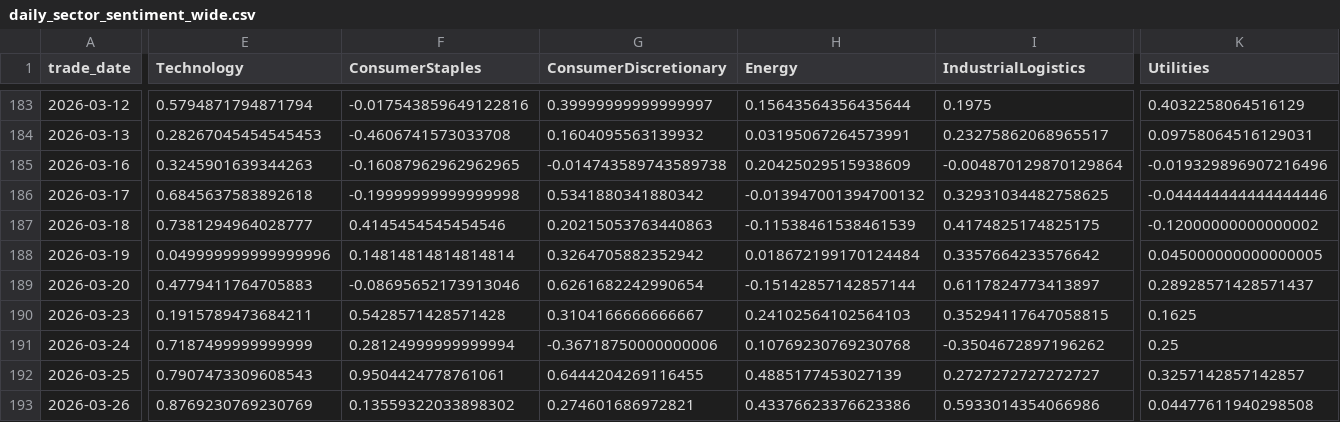
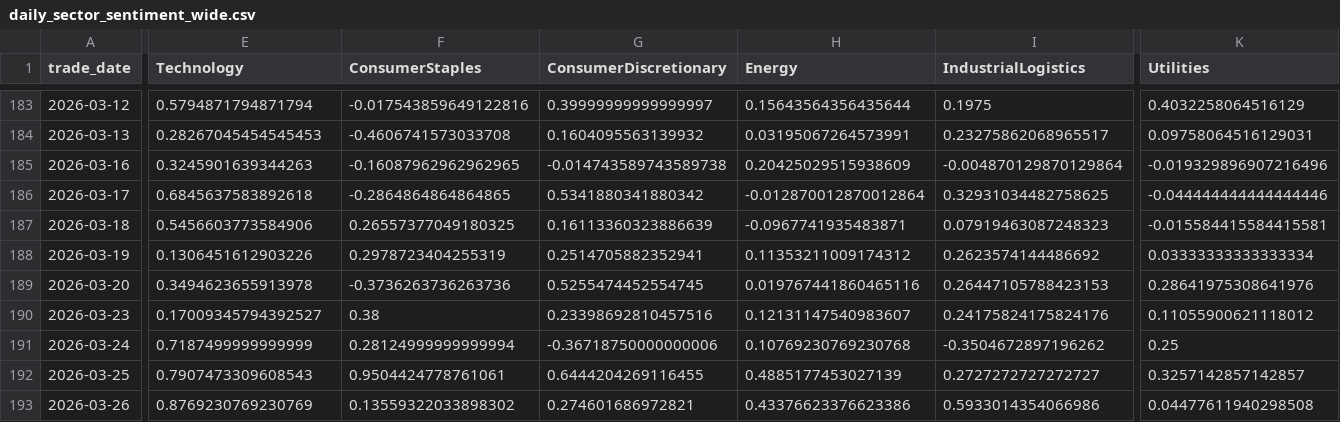
Before and after one commit to doanminhhieu14052005-sketch/News-driven-stock, a CSV file: data/processed/daily_sector_sentiment_wide.csv, drawn as a sheet; only a part is shown, gaps mark what is left out; the diff covers the shown part only; the diff names each change by its address in the sheet, - before the commit and + after, or states it on an @@ line.

```diff
--- a/data/processed/daily_sector_sentiment_wide.csv
+++ b/data/processed/daily_sector_sentiment_wide.csv
-F186 (ConsumerStaples): -0.19999999999999998
+F186 (ConsumerStaples): -0.2864864864864865
-H186 (Energy): -0.013947001394700132
+H186 (Energy): -0.012870012870012864
-E187 (Technology): 0.7381294964028777
+E187 (Technology): 0.5456603773584906
-F187 (ConsumerStaples): 0.4145454545454546
+F187 (ConsumerStaples): 0.26557377049180325
-G187 (ConsumerDiscretionary): 0.20215053763440863
+G187 (ConsumerDiscretionary): 0.16113360323886639
-H187 (Energy): -0.11538461538461539
+H187 (Energy): -0.0967741935483871
-I187 (IndustrialLogistics): 0.4174825174825175
+I187 (IndustrialLogistics): 0.07919463087248323
-K187 (Utilities): -0.12000000000000002
+K187 (Utilities): -0.015584415584415581
-E188 (Technology): 0.049999999999999996
+E188 (Technology): 0.1306451612903226
-F188 (ConsumerStaples): 0.14814814814814814
+F188 (ConsumerStaples): 0.2978723404255319
-G188 (ConsumerDiscretionary): 0.3264705882352942
+G188 (ConsumerDiscretionary): 0.2514705882352941
-H188 (Energy): 0.018672199170124484
+H188 (Energy): 0.11353211009174312
-I188 (IndustrialLogistics): 0.3357664233576642
+I188 (IndustrialLogistics): 0.2623574144486692
-K188 (Utilities): 0.045000000000000005
+K188 (Utilities): 0.03333333333333334
-E189 (Technology): 0.4779411764705883
+E189 (Technology): 0.3494623655913978
-F189 (ConsumerStaples): -0.08695652173913046
+F189 (ConsumerStaples): -0.3736263736263736
-G189 (ConsumerDiscretionary): 0.6261682242990654
+G189 (ConsumerDiscretionary): 0.5255474452554745
-H189 (Energy): -0.15142857142857144
+H189 (Energy): 0.019767441860465116
-I189 (IndustrialLogistics): 0.6117824773413897
+I189 (IndustrialLogistics): 0.26447105788423153
-K189 (Utilities): 0.28928571428571437
+K189 (Utilities): 0.28641975308641976
-E190 (Technology): 0.1915789473684211
+E190 (Technology): 0.17009345794392527
-F190 (ConsumerStaples): 0.5428571428571428
+F190 (ConsumerStaples): 0.38
-G190 (ConsumerDiscretionary): 0.3104166666666667
+G190 (ConsumerDiscretionary): 0.23398692810457516
-H190 (Energy): 0.24102564102564103
+H190 (Energy): 0.12131147540983607
-I190 (IndustrialLogistics): 0.35294117647058815
+I190 (IndustrialLogistics): 0.24175824175824176
-K190 (Utilities): 0.1625
+K190 (Utilities): 0.11055900621118012
```
Also changed, not shown: 1 added row and 6 edited cells elsewhere in this file, VNStock/data/processed/daily_sector_price_long.csv, VNStock/data/processed/daily_sector_price_wide.csv, 16 other files.
